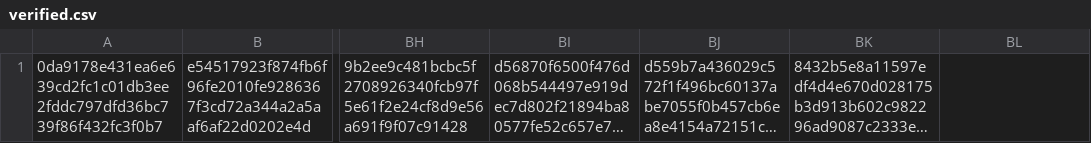
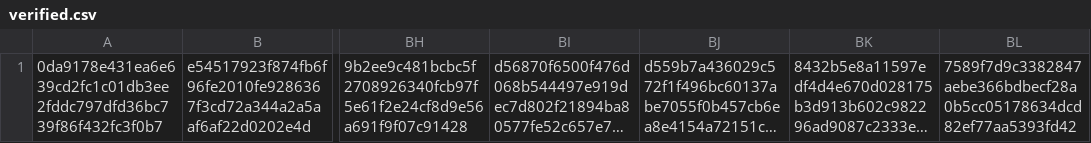
Before and after one commit to CrafterBotOfficial/GorillaTextureLoaderV2, a CSV file: verified.csv, drawn as a sheet; only a part is shown, gaps mark what is left out; long unchanged cells end in …; the diff names each change by its address in the sheet, - before the commit and + after, or states it on an @@ line.

Commit message:
Auto Update Verified.csv

```diff
--- a/verified.csv
+++ b/verified.csv
-BL1: (empty)
+BL1: 7589f7d9c3382847aebe366bdbecf28a0b5cc05178634dcd82ef77aa5393fd42
```
